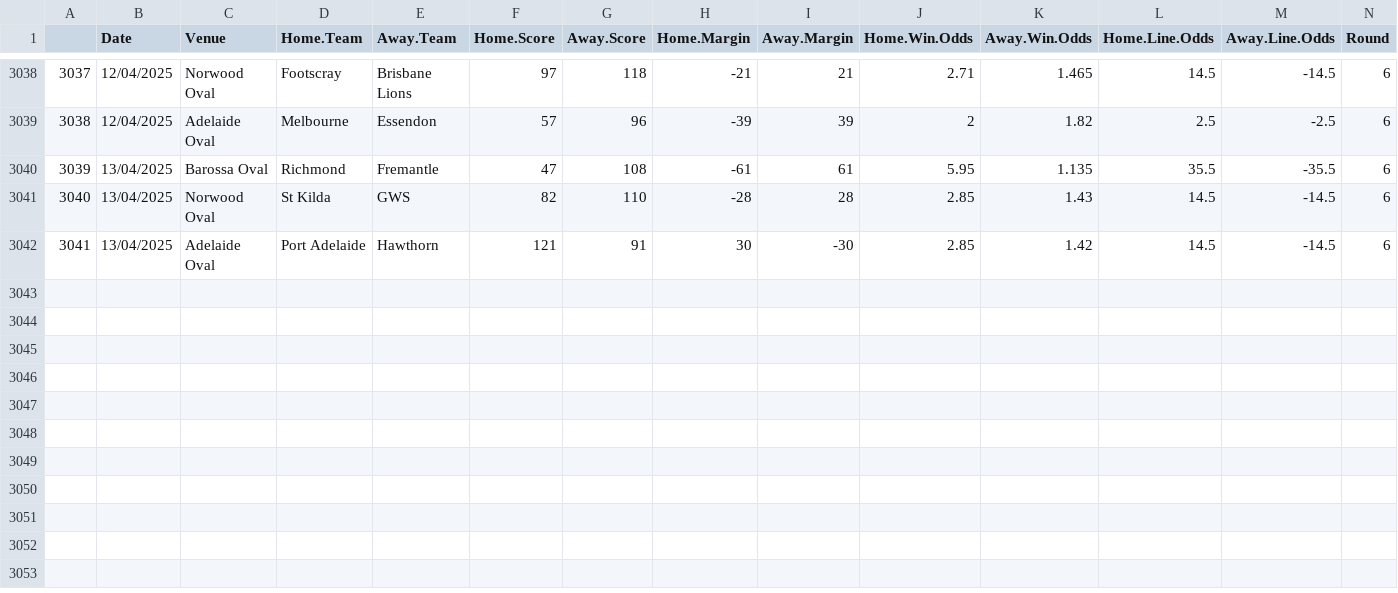
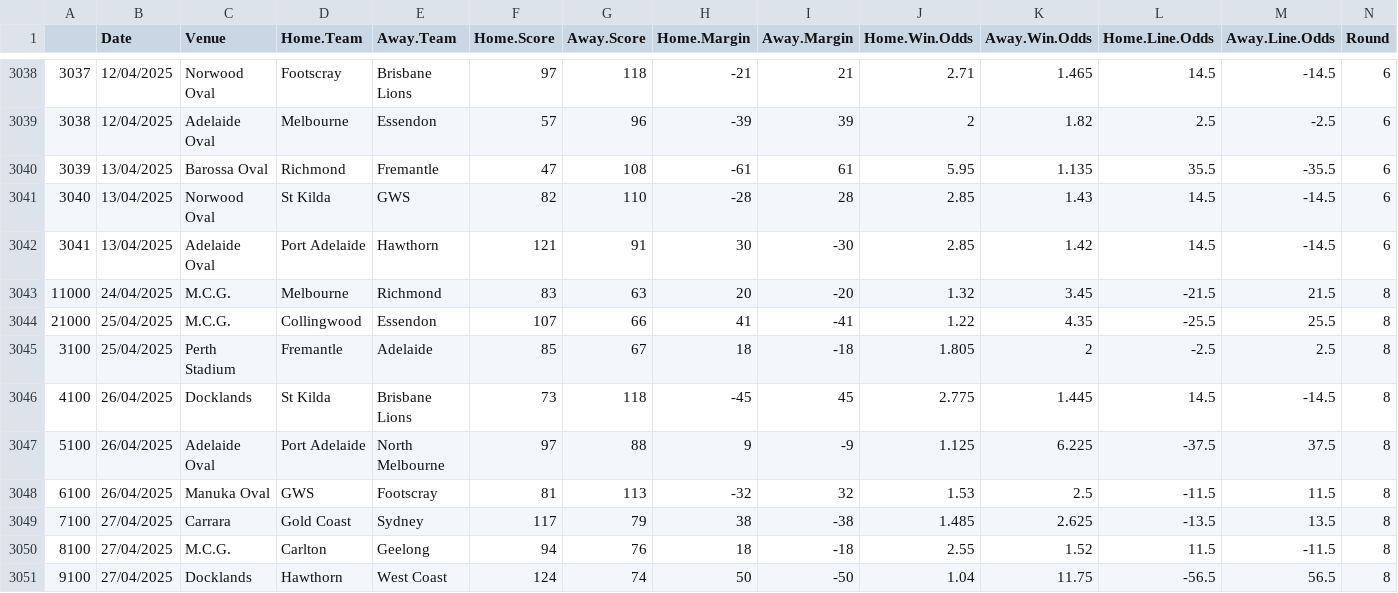
Before and after one commit to mitch-mooney/AFL_Predictions, a CSV file: csv_files/betting_odds.csv, drawn as a sheet; only a part is shown, gaps mark what is left out; rows hold the shown columns only; the diff names each change by its address in the sheet, - before the commit and + after, or states it on an @@ line.

Commit message:
betting files

```diff
--- a/csv_files/betting_odds.csv
+++ b/csv_files/betting_odds.csv
+row 3043: 11000 | 24/04/2025 | M.C.G. | Melbourne | Richmond | 83 | 63 | 20 | -20 | 1.32 | 3.45 | -21.5 | 21.5 | 8
+row 3044: 21000 | 25/04/2025 | M.C.G. | Collingwood | Essendon | 107 | 66 | 41 | -41 | 1.22 | 4.35 | -25.5 | 25.5 | 8
+row 3045: 3100 | 25/04/2025 | Perth Stadium | Fremantle | Adelaide | 85 | 67 | 18 | -18 | 1.805 | 2 | -2.5 | 2.5 | 8
+row 3046: 4100 | 26/04/2025 | Docklands | St Kilda | Brisbane Lions | 73 | 118 | -45 | 45 | 2.775 | 1.445 | 14.5 | -14.5 | 8
+row 3047: 5100 | 26/04/2025 | Adelaide Oval | Port Adelaide | North Melbourne | 97 | 88 | 9 | -9 | 1.125 | 6.225 | -37.5 | 37.5 | 8
+row 3048: 6100 | 26/04/2025 | Manuka Oval | GWS | Footscray | 81 | 113 | -32 | 32 | 1.53 | 2.5 | -11.5 | 11.5 | 8
+row 3049: 7100 | 27/04/2025 | Carrara | Gold Coast | Sydney | 117 | 79 | 38 | -38 | 1.485 | 2.625 | -13.5 | 13.5 | 8
+row 3050: 8100 | 27/04/2025 | M.C.G. | Carlton | Geelong | 94 | 76 | 18 | -18 | 2.55 | 1.52 | 11.5 | -11.5 | 8
+row 3051: 9100 | 27/04/2025 | Docklands | Hawthorn | West Coast | 124 | 74 | 50 | -50 | 1.04 | 11.75 | -56.5 | 56.5 | 8
```
